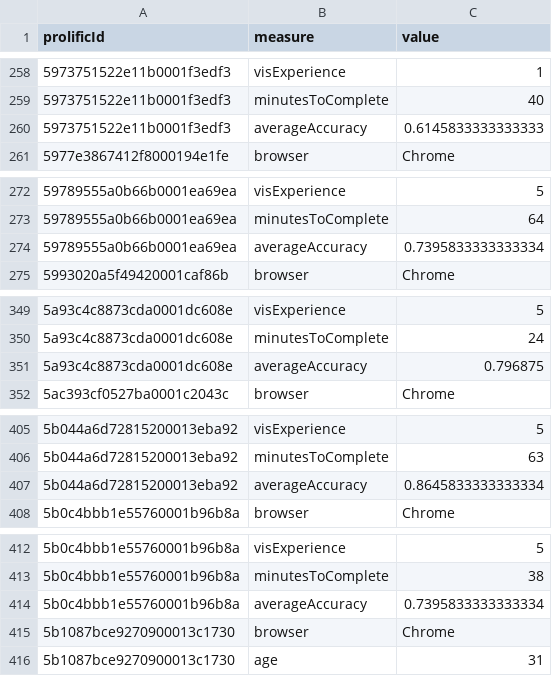
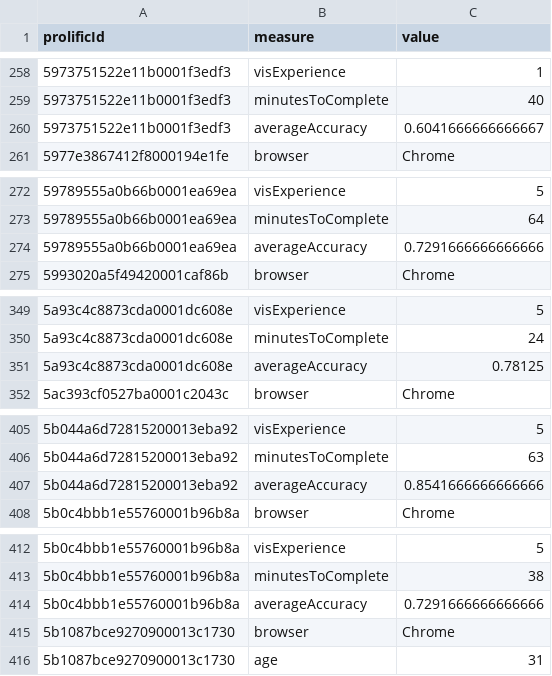
Before and after one commit to visdesignlab/mvnv-study-analysis, a CSV file: results/study/CSV/participantInfoTidyR.csv, drawn as a sheet; only a part is shown, gaps mark what is left out; the diff covers the shown part only.

```diff
--- a/results/study/CSV/participantInfoTidyR.csv
+++ b/results/study/CSV/participantInfoTidyR.csv
@@ -259,3 +259,3 @@ prolificId,measure,value
 5973751522e11b0001f3edf3,minutesToComplete,40
-5973751522e11b0001f3edf3,averageAccuracy,0.6145833333333333
+5973751522e11b0001f3edf3,averageAccuracy,0.6041666666666667
 5977e3867412f8000194e1fe,browser,Chrome
@@ -273,3 +273,3 @@ prolificId,measure,value
 59789555a0b66b0001ea69ea,minutesToComplete,64
-59789555a0b66b0001ea69ea,averageAccuracy,0.7395833333333334
+59789555a0b66b0001ea69ea,averageAccuracy,0.7291666666666666
 5993020a5f49420001caf86b,browser,Chrome
@@ -350,3 +350,3 @@ prolificId,measure,value
 5a93c4c8873cda0001dc608e,minutesToComplete,24
-5a93c4c8873cda0001dc608e,averageAccuracy,0.796875
+5a93c4c8873cda0001dc608e,averageAccuracy,0.78125
 5ac393cf0527ba0001c2043c,browser,Chrome
@@ -406,3 +406,3 @@ prolificId,measure,value
 5b044a6d72815200013eba92,minutesToComplete,63
-5b044a6d72815200013eba92,averageAccuracy,0.8645833333333334
+5b044a6d72815200013eba92,averageAccuracy,0.8541666666666666
 5b0c4bbb1e55760001b96b8a,browser,Chrome
@@ -413,3 +413,3 @@ prolificId,measure,value
 5b0c4bbb1e55760001b96b8a,minutesToComplete,38
-5b0c4bbb1e55760001b96b8a,averageAccuracy,0.7395833333333334
+5b0c4bbb1e55760001b96b8a,averageAccuracy,0.7291666666666666
 5b1087bce9270900013c1730,browser,Chrome
```
Also changed, not shown: 63 edited cells elsewhere in this file, results/study/CSV/results.csv, 3 other files.
